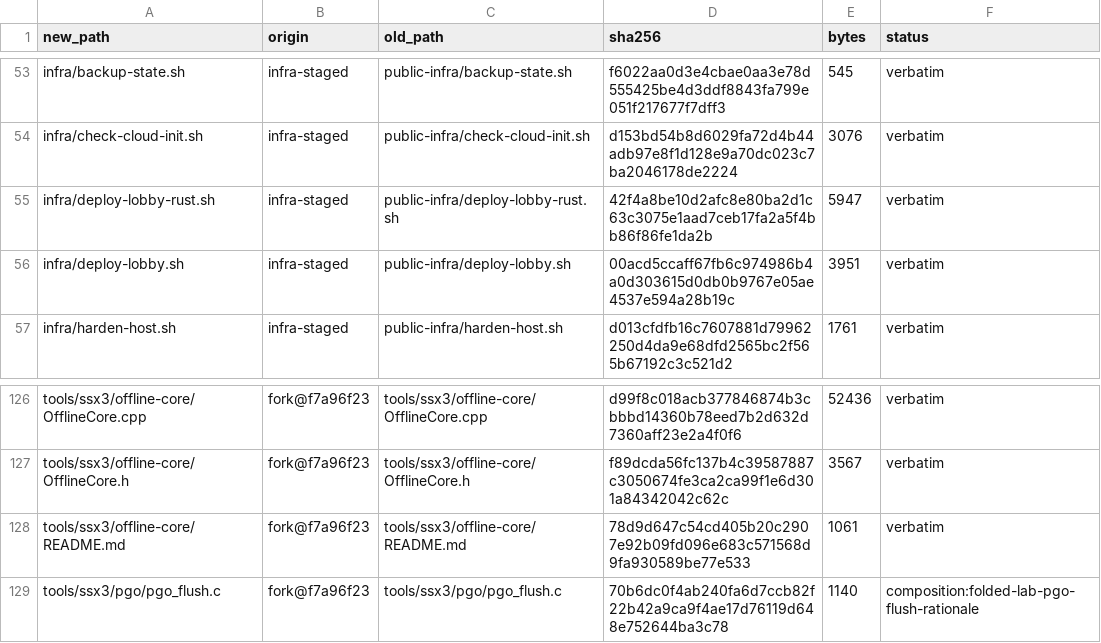
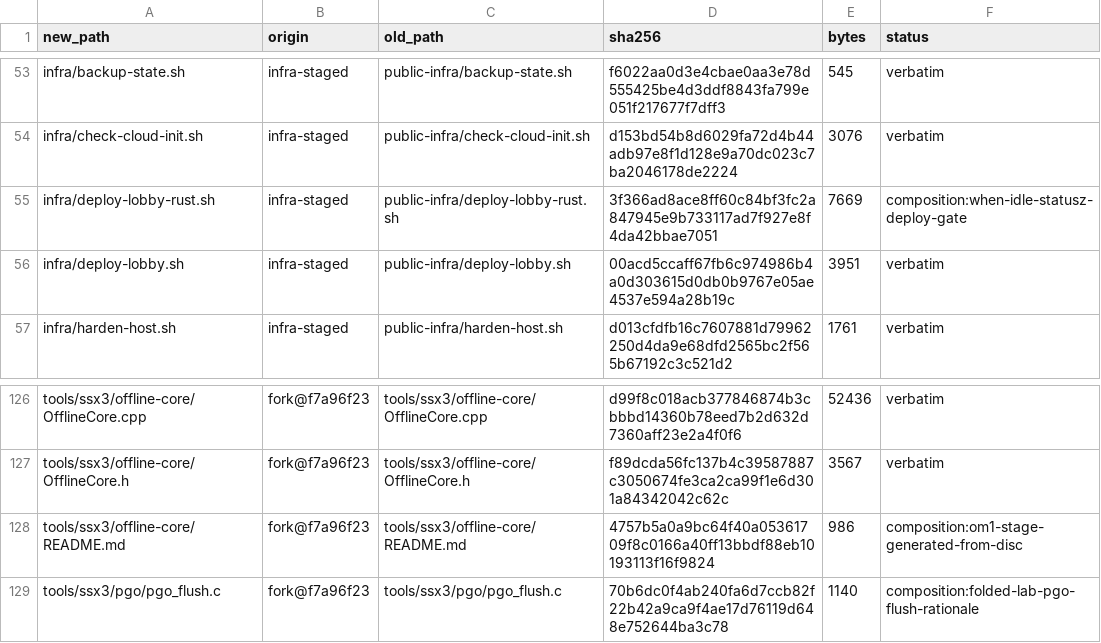
Before and after one commit to brad-richardson/ssx3-120, a TSV file: SOURCE_MANIFEST.tsv, drawn as a sheet; only a part is shown, gaps mark what is left out.

```diff
--- a/SOURCE_MANIFEST.tsv
+++ b/SOURCE_MANIFEST.tsv
@@ -54,3 +54,3 @@ infra/backup-state.sh	infra-staged	public-infra/backup-state.sh	f6022aa0d3e4cbae
 infra/check-cloud-init.sh	infra-staged	public-infra/check-cloud-init.sh	d153bd54b8d6029fa72d4b44adb97e8f1d128e9a70dc023c7ba2046178de2224	3076	verbatim
-infra/deploy-lobby-rust.sh	infra-staged	public-infra/deploy-lobby-rust.sh	42f4a8be10d2afc8e80ba2d1c63c3075e1aad7ceb17fa2a5f4bb86f86fe1da2b	5947	verbatim
+infra/deploy-lobby-rust.sh	infra-staged	public-infra/deploy-lobby-rust.sh	3f366ad8ace8ff60c84bf3fc2a847945e9b733117ad7f927e8f4da42bbae7051	7669	composition:when-idle-statusz-deploy-gate
 infra/deploy-lobby.sh	infra-staged	public-infra/deploy-lobby.sh	00acd5ccaff67fb6c974986b4a0d303615d0db0b9767e05ae4537e594a28b19c	3951	verbatim
@@ -127,3 +127,3 @@ tools/ssx3/offline-core/OfflineCore.cpp	fork@f7a96f23	tools/ssx3/offline-core/Of
 tools/ssx3/offline-core/OfflineCore.h	fork@f7a96f23	tools/ssx3/offline-core/OfflineCore.h	f89dcda56fc137b4c39587887c3050674fe3ca2ca99f1e6d301a84342042c62c	3567	verbatim
-tools/ssx3/offline-core/README.md	fork@f7a96f23	tools/ssx3/offline-core/README.md	78d9d647c54cd405b20c2907e92b09fd096e683c571568d9fa930589be77e533	1061	verbatim
+tools/ssx3/offline-core/README.md	fork@f7a96f23	tools/ssx3/offline-core/README.md	4757b5a0a9bc64f40a05361709f8c0166a40ff13bbdf88eb10193113f16f9824	986	composition:om1-stage-generated-from-disc
 tools/ssx3/pgo/pgo_flush.c	fork@f7a96f23	tools/ssx3/pgo/pgo_flush.c	70b6dc0f4ab240fa6d7ccb82f22b42a9ca9f4ae17d76119d648e752644ba3c78	1140	composition:folded-lab-pgo-flush-rationale
```
Also changed, not shown: 3 other files.
